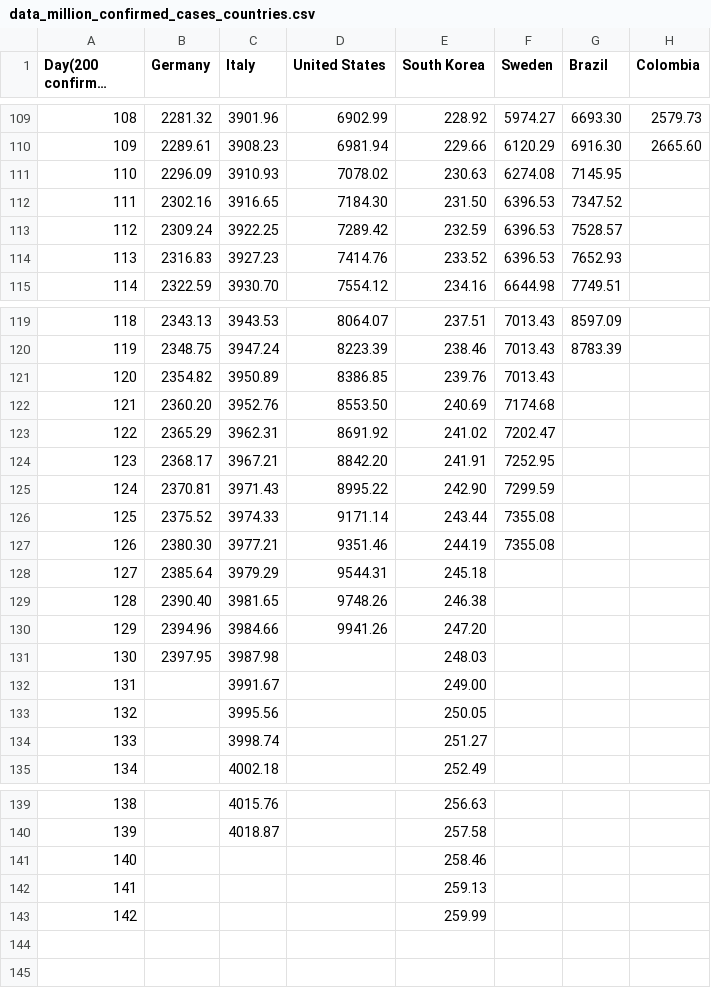
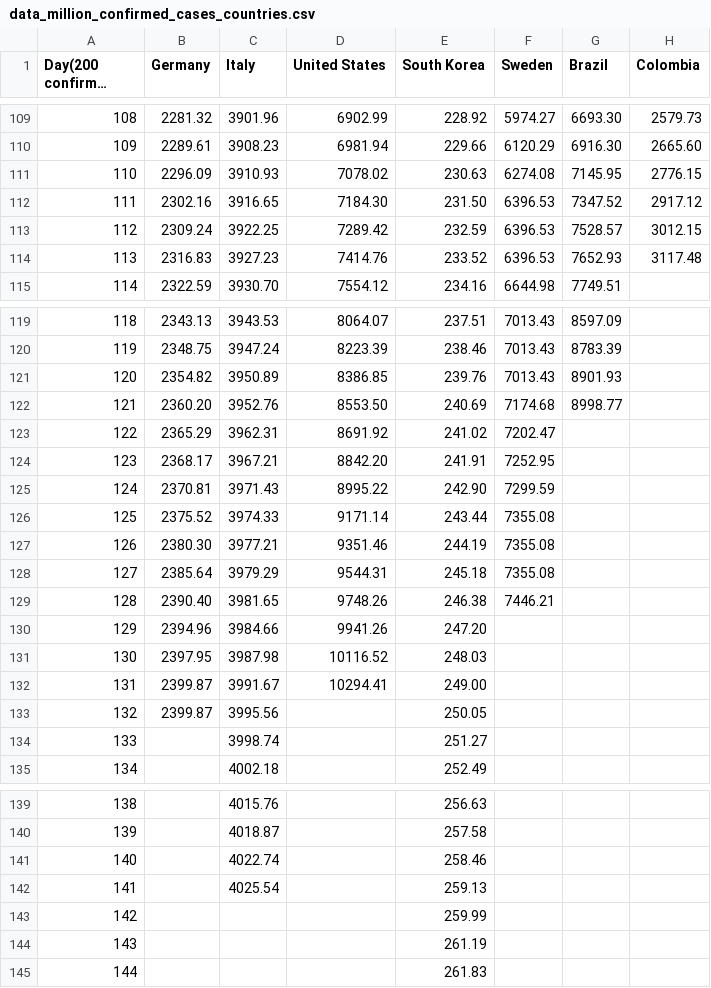
Before and after one commit to ideascol/covid19, a CSV file: data/data_million_confirmed_cases_countries.csv, drawn as a sheet; only a part is shown, gaps mark what is left out; long unchanged cells end in …; the diff names each change by its address in the sheet, - before the commit and + after, or states it on an @@ line.

```diff
--- a/data/data_million_confirmed_cases_countries.csv
+++ b/data/data_million_confirmed_cases_countries.csv
-H111 (Colombia): (empty)
+H111 (Colombia): 2776.15
-H112 (Colombia): (empty)
+H112 (Colombia): 2917.12
-H113 (Colombia): (empty)
+H113 (Colombia): 3012.15
-H114 (Colombia): (empty)
+H114 (Colombia): 3117.48
-G121 (Brazil): (empty)
+G121 (Brazil): 8901.93
-G122 (Brazil): (empty)
+G122 (Brazil): 8998.77
-F128 (Sweden): (empty)
+F128 (Sweden): 7355.08
-F129 (Sweden): (empty)
+F129 (Sweden): 7446.21
-D131 (United States): (empty)
+D131 (United States): 10116.52
-B132:B133 (Germany): (empty)
+B132:B133 (Germany): 2399.87
-D132 (United States): (empty)
+D132 (United States): 10294.41
-C141 (Italy): (empty)
+C141 (Italy): 4022.74
-C142 (Italy): (empty)
+C142 (Italy): 4025.54
+row 144: 143 |  |  |  | 261.19
+row 145: 144 |  |  |  | 261.83
```
Also changed, not shown: data/data_200day_confirmed_cases_countries.csv, data/data_200day_tests_countries.csv, 9 other files.
